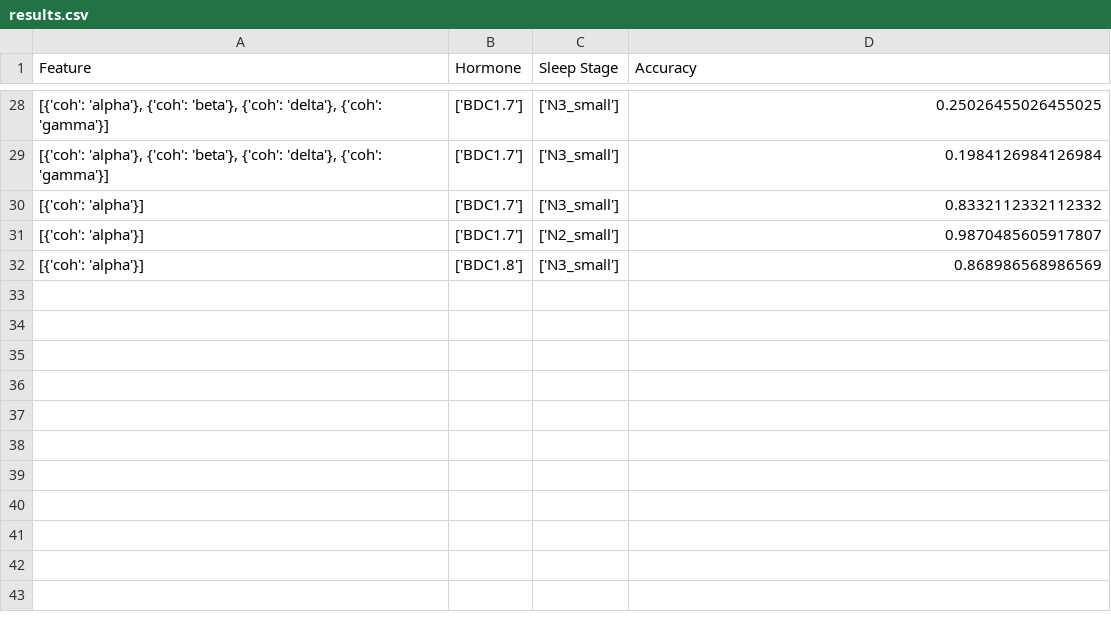
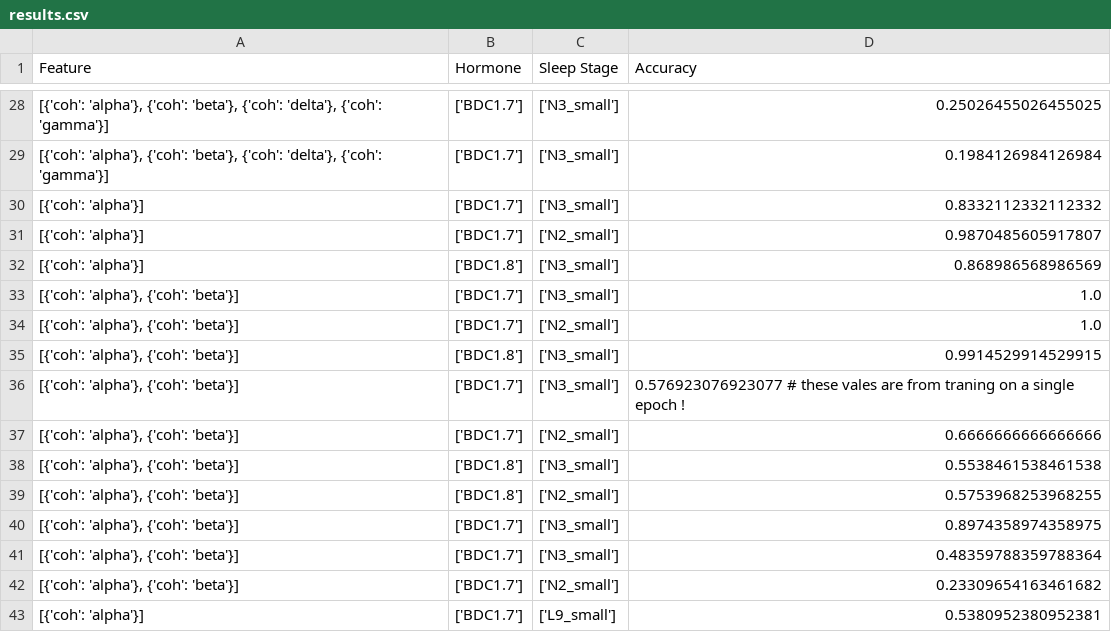
Before and after one commit to max-hill-4/uni-project, a CSV file: results.csv, drawn as a sheet; only a part is shown, gaps mark what is left out; the diff names each change by its address in the sheet, - before the commit and + after, or states it on an @@ line.

```diff
--- a/results.csv
+++ b/results.csv
+row 33: [{'coh': 'alpha'}, {'coh': 'beta'}] | ['BDC1.7'] | ['N3_small'] | 1.0
+row 34: [{'coh': 'alpha'}, {'coh': 'beta'}] | ['BDC1.7'] | ['N2_small'] | 1.0
+row 35: [{'coh': 'alpha'}, {'coh': 'beta'}] | ['BDC1.8'] | ['N3_small'] | 0.9914529914529915
+row 36: [{'coh': 'alpha'}, {'coh': 'beta'}] | ['BDC1.7'] | ['N3_small'] | 0.576923076923077 # these vales are from traning on a single epoch !
+row 37: [{'coh': 'alpha'}, {'coh': 'beta'}] | ['BDC1.7'] | ['N2_small'] | 0.6666666666666666
+row 38: [{'coh': 'alpha'}, {'coh': 'beta'}] | ['BDC1.8'] | ['N3_small'] | 0.5538461538461538
+row 39: [{'coh': 'alpha'}, {'coh': 'beta'}] | ['BDC1.8'] | ['N2_small'] | 0.5753968253968255
+row 40: [{'coh': 'alpha'}, {'coh': 'beta'}] | ['BDC1.7'] | ['N3_small'] | 0.8974358974358975
+row 41: [{'coh': 'alpha'}, {'coh': 'beta'}] | ['BDC1.7'] | ['N3_small'] | 0.48359788359788364
+row 42: [{'coh': 'alpha'}, {'coh': 'beta'}] | ['BDC1.7'] | ['N2_small'] | 0.23309654163461682
+row 43: [{'coh': 'alpha'}] | ['BDC1.7'] | ['L9_small'] | 0.5380952380952381
```
Also changed, not shown: 5 other files.
